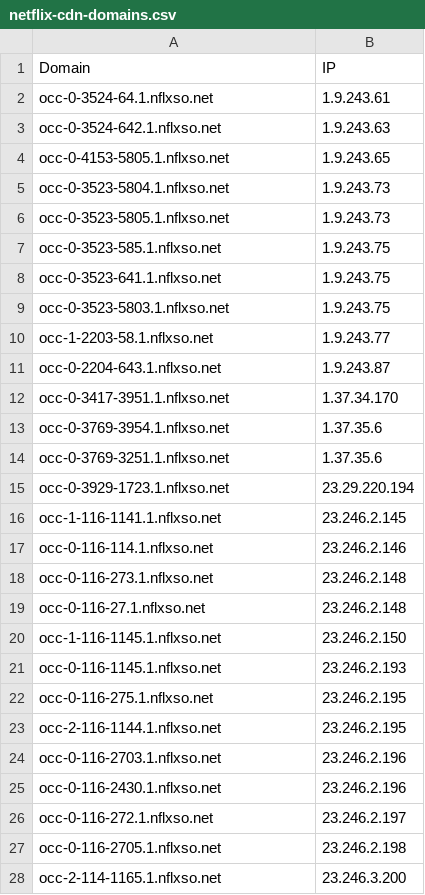
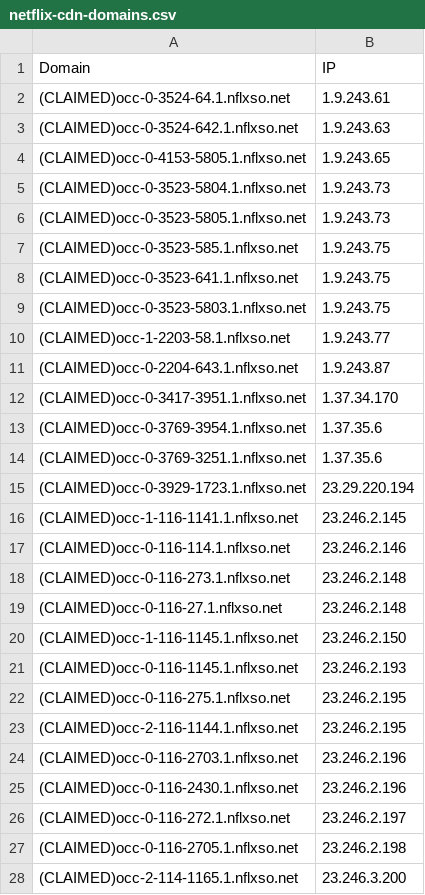
Before and after one commit to 2SidedPolygon/netflix-cdn-subdomains, a CSV file: netflix-cdn-domains.csv, drawn as a sheet; only a part is shown; the diff covers the shown part only.

Commit message:
Update netflix-cdn-domains.csv

```diff
--- a/netflix-cdn-domains.csv
+++ b/netflix-cdn-domains.csv
@@ -1,28 +1,28 @@
 Domain,IP
-occ-0-3524-64.1.nflxso.net,1.9.243.61
-occ-0-3524-642.1.nflxso.net,1.9.243.63
-occ-0-4153-5805.1.nflxso.net,1.9.243.65
-occ-0-3523-5804.1.nflxso.net,1.9.243.73
-occ-0-3523-5805.1.nflxso.net,1.9.243.73
-occ-0-3523-585.1.nflxso.net,1.9.243.75
-occ-0-3523-641.1.nflxso.net,1.9.243.75
-occ-0-3523-5803.1.nflxso.net,1.9.243.75
-occ-1-2203-58.1.nflxso.net,1.9.243.77
-occ-0-2204-643.1.nflxso.net,1.9.243.87
-occ-0-3417-3951.1.nflxso.net,1.37.34.170
-occ-0-3769-3954.1.nflxso.net,1.37.35.6
-occ-0-3769-3251.1.nflxso.net,1.37.35.6
-occ-0-3929-1723.1.nflxso.net,23.29.220.194
-occ-1-116-1141.1.nflxso.net,23.246.2.145
-occ-0-116-114.1.nflxso.net,23.246.2.146
-occ-0-116-273.1.nflxso.net,23.246.2.148
-occ-0-116-27.1.nflxso.net,23.246.2.148
-occ-1-116-1145.1.nflxso.net,23.246.2.150
-occ-0-116-1145.1.nflxso.net,23.246.2.193
-occ-0-116-275.1.nflxso.net,23.246.2.195
-occ-2-116-1144.1.nflxso.net,23.246.2.195
-occ-0-116-2703.1.nflxso.net,23.246.2.196
-occ-0-116-2430.1.nflxso.net,23.246.2.196
-occ-0-116-272.1.nflxso.net,23.246.2.197
-occ-0-116-2705.1.nflxso.net,23.246.2.198
-occ-2-114-1165.1.nflxso.net,23.246.3.200
+(CLAIMED)occ-0-3524-64.1.nflxso.net,1.9.243.61
+(CLAIMED)occ-0-3524-642.1.nflxso.net,1.9.243.63
+(CLAIMED)occ-0-4153-5805.1.nflxso.net,1.9.243.65
+(CLAIMED)occ-0-3523-5804.1.nflxso.net,1.9.243.73
+(CLAIMED)occ-0-3523-5805.1.nflxso.net,1.9.243.73
+(CLAIMED)occ-0-3523-585.1.nflxso.net,1.9.243.75
+(CLAIMED)occ-0-3523-641.1.nflxso.net,1.9.243.75
+(CLAIMED)occ-0-3523-5803.1.nflxso.net,1.9.243.75
+(CLAIMED)occ-1-2203-58.1.nflxso.net,1.9.243.77
+(CLAIMED)occ-0-2204-643.1.nflxso.net,1.9.243.87
+(CLAIMED)occ-0-3417-3951.1.nflxso.net,1.37.34.170
+(CLAIMED)occ-0-3769-3954.1.nflxso.net,1.37.35.6
+(CLAIMED)occ-0-3769-3251.1.nflxso.net,1.37.35.6
+(CLAIMED)occ-0-3929-1723.1.nflxso.net,23.29.220.194
+(CLAIMED)occ-1-116-1141.1.nflxso.net,23.246.2.145
+(CLAIMED)occ-0-116-114.1.nflxso.net,23.246.2.146
+(CLAIMED)occ-0-116-273.1.nflxso.net,23.246.2.148
+(CLAIMED)occ-0-116-27.1.nflxso.net,23.246.2.148
+(CLAIMED)occ-1-116-1145.1.nflxso.net,23.246.2.150
+(CLAIMED)occ-0-116-1145.1.nflxso.net,23.246.2.193
+(CLAIMED)occ-0-116-275.1.nflxso.net,23.246.2.195
+(CLAIMED)occ-2-116-1144.1.nflxso.net,23.246.2.195
+(CLAIMED)occ-0-116-2703.1.nflxso.net,23.246.2.196
+(CLAIMED)occ-0-116-2430.1.nflxso.net,23.246.2.196
+(CLAIMED)occ-0-116-272.1.nflxso.net,23.246.2.197
+(CLAIMED)occ-0-116-2705.1.nflxso.net,23.246.2.198
+(CLAIMED)occ-2-114-1165.1.nflxso.net,23.246.3.200
```
Also changed, not shown: 23 edited cells elsewhere in this file.
